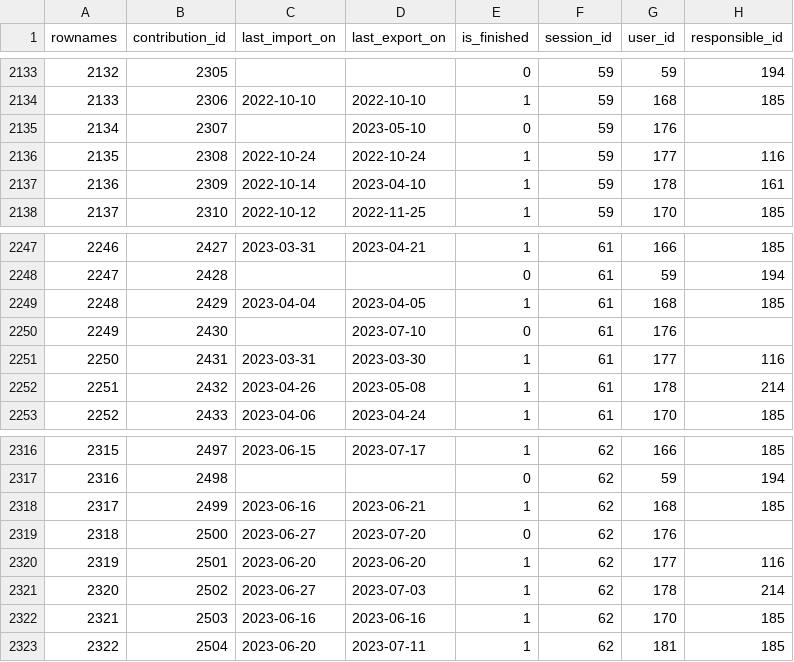
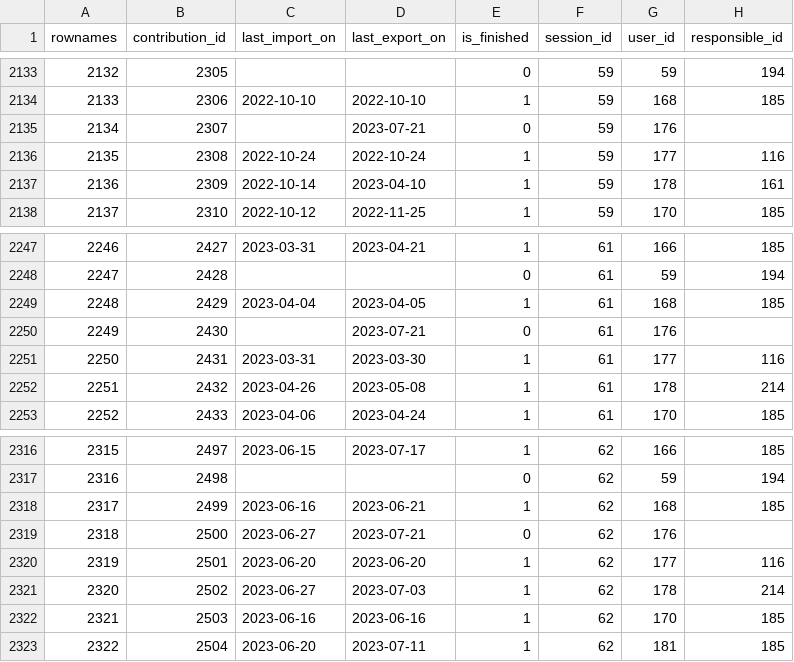
Before and after one commit to s-balandine/typology-dump, a CSV file: data/contributions.csv, drawn as a sheet; only a part is shown, gaps mark what is left out.

```diff
--- a/data/contributions.csv
+++ b/data/contributions.csv
@@ -2134,3 +2134,3 @@ rownames,contribution_id,last_import_on,last_export_on,is_finished,session_id,us
 2133,2306,2022-10-10 ,2022-10-10 ,1,59,168,185
-2134,2307,,2023-05-10 ,0,59,176,
+2134,2307,,2023-07-21 ,0,59,176,
 2135,2308,2022-10-24 ,2022-10-24 ,1,59,177,116
@@ -2249,3 +2249,3 @@ rownames,contribution_id,last_import_on,last_export_on,is_finished,session_id,us
 2248,2429,2023-04-04 ,2023-04-05 ,1,61,168,185
-2249,2430,,2023-07-10 ,0,61,176,
+2249,2430,,2023-07-21 ,0,61,176,
 2250,2431,2023-03-31 ,2023-03-30 ,1,61,177,116
@@ -2318,3 +2318,3 @@ rownames,contribution_id,last_import_on,last_export_on,is_finished,session_id,us
 2317,2499,2023-06-16 ,2023-06-21 ,1,62,168,185
-2318,2500,2023-06-27 ,2023-07-20 ,0,62,176,
+2318,2500,2023-06-27 ,2023-07-21 ,0,62,176,
 2319,2501,2023-06-20 ,2023-06-20 ,1,62,177,116
```
Also changed, not shown: data/d2session_history.csv, data/macro_budgets.csv, 1 other file.
